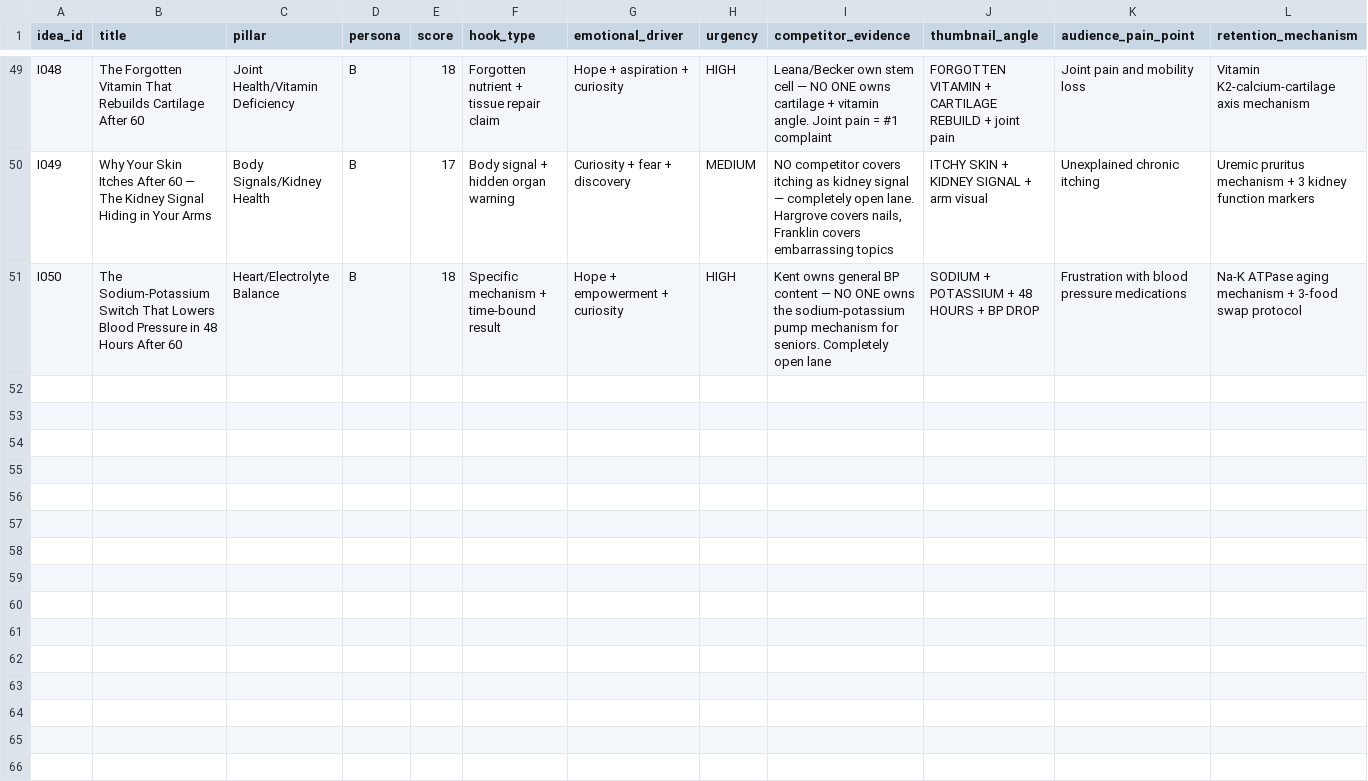
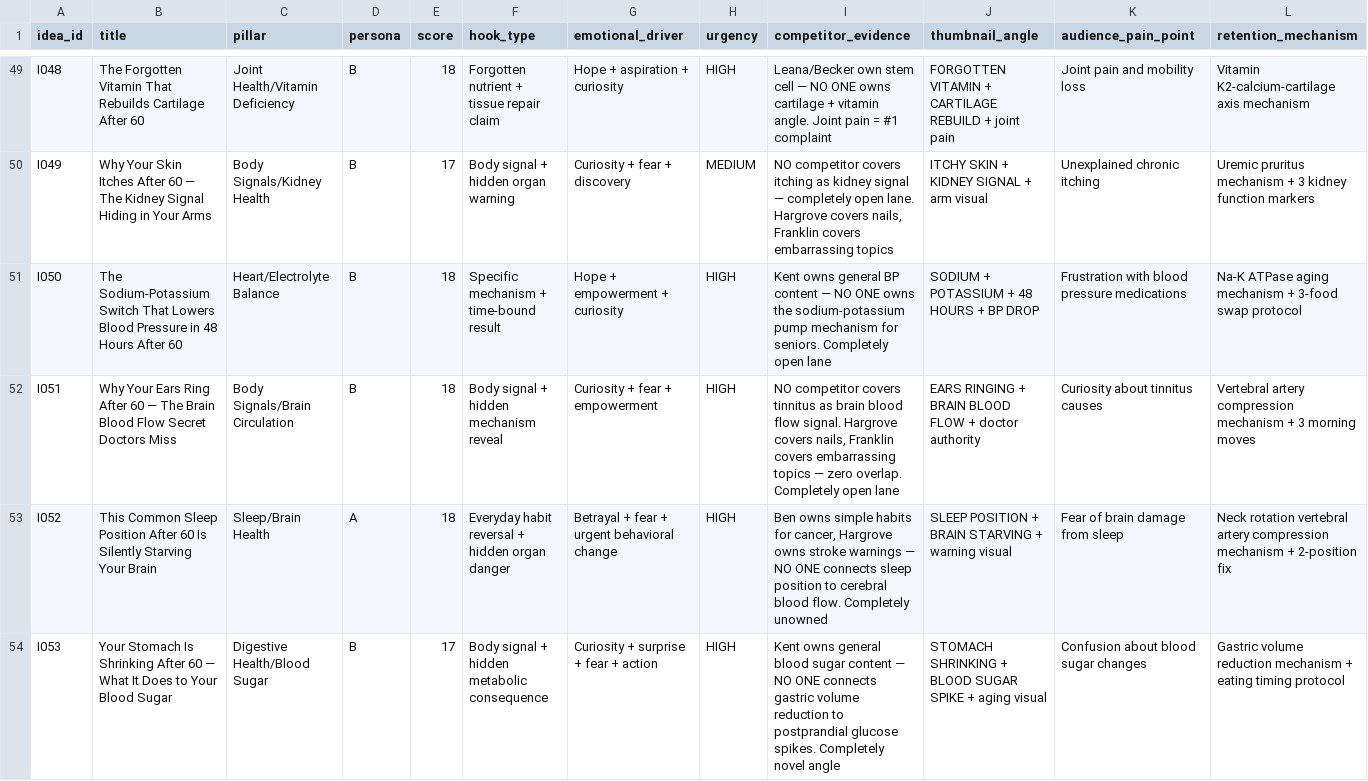
Before and after one commit to tanishkrai07/hermes-youtube-growth-os, a CSV file: memory/video_idea_bank.csv, drawn as a sheet; only a part is shown, gaps mark what is left out; rows hold the shown columns only; the diff covers the shown part only; the diff names each change by its address in the sheet, - before the commit and + after, or states it on an @@ line.

```diff
--- a/memory/video_idea_bank.csv
+++ b/memory/video_idea_bank.csv
+row 52: I051 | Why Your Ears Ring After 60 — The Brain Blood Flow Secret Doctors Miss | Body Signals/Brain Circulation | B | 18 | Body signal + hidden mechanism reveal | Curiosity + fear + empowerment | HIGH | NO competitor covers tinnitus as brain blood flow signal. Hargrove covers nails, Franklin covers embarrassing topics — zero overlap. Completely open lane | EARS RINGING + BRAIN BLOOD FLOW + doctor authority | Curiosity about tinnitus causes | Vertebral artery compression mechanism + 3 morning moves
+row 53: I052 | This Common Sleep Position After 60 Is Silently Starving Your Brain | Sleep/Brain Health | A | 18 | Everyday habit reversal + hidden organ danger | Betrayal + fear + urgent behavioral change | HIGH | Ben owns simple habits for cancer, Hargrove owns stroke warnings — NO ONE connects sleep position to cerebral blood flow. Completely unowned | SLEEP POSITION + BRAIN STARVING + warning visual | Fear of brain damage from sleep | Neck rotation vertebral artery compression mechanism + 2-position fix
+row 54: I053 | Your Stomach Is Shrinking After 60 — What It Does to Your Blood Sugar | Digestive Health/Blood Sugar | B | 17 | Body signal + hidden metabolic consequence | Curiosity + surprise + fear + action | HIGH | Kent owns general blood sugar content — NO ONE connects gastric volume reduction to postprandial glucose spikes. Completely novel angle | STOMACH SHRINKING + BLOOD SUGAR SPIKE + aging visual | Confusion about blood sugar changes | Gastric volume reduction mechanism + eating timing protocol
```
Also changed, not shown: 7 added rows elsewhere in this file, 6 other files.
